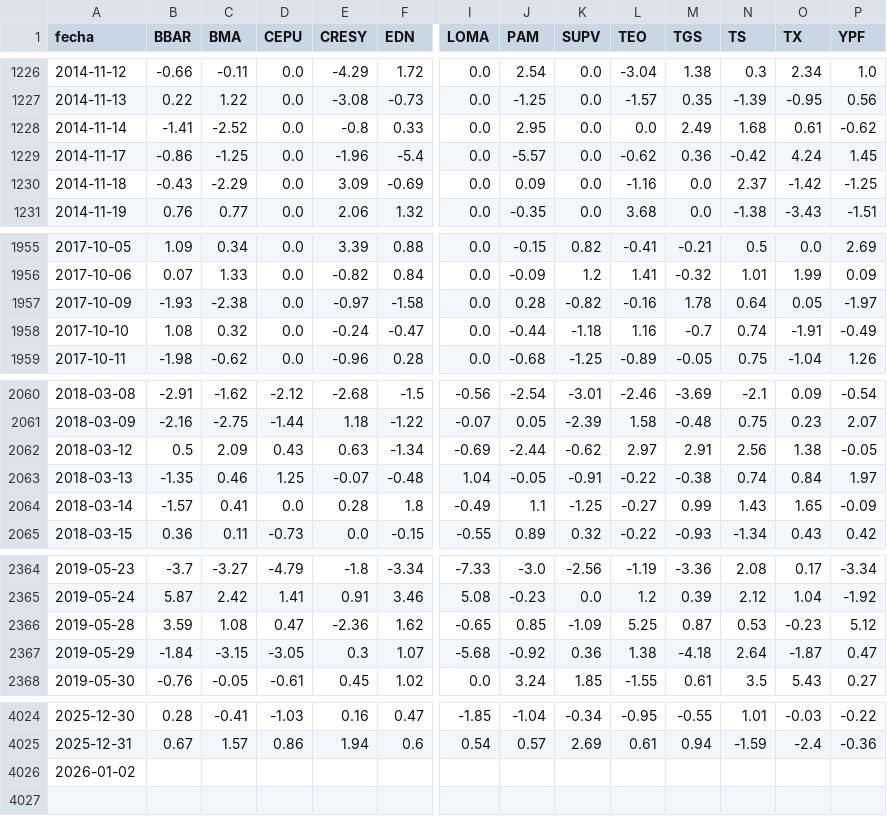
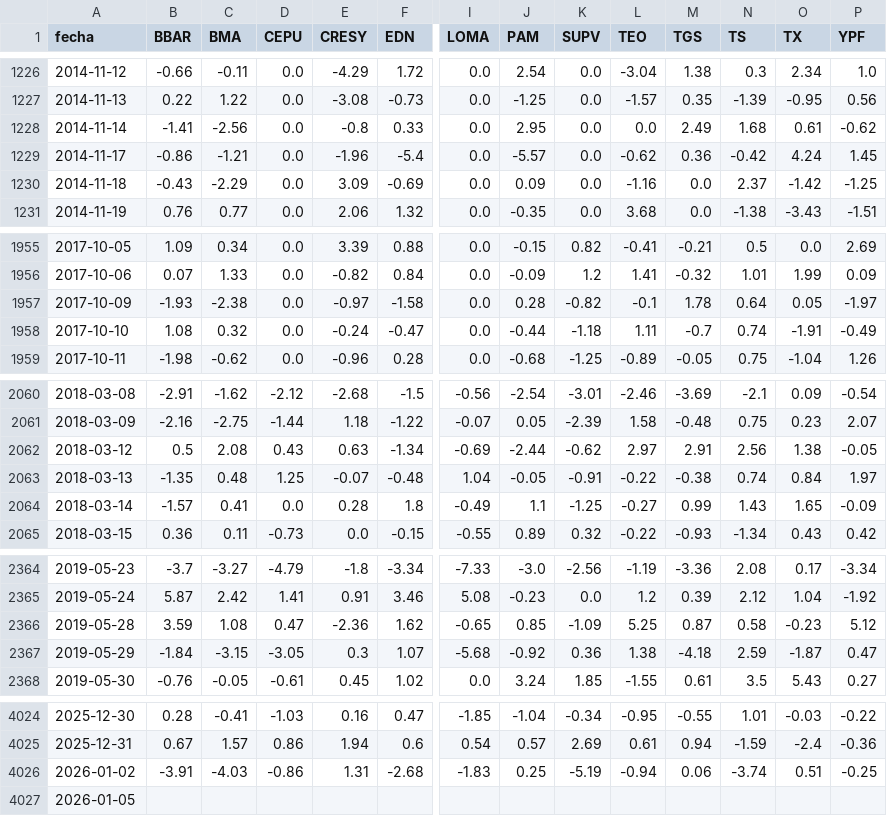
Before and after one commit to jesusrobles824/base-de-datos, a CSV file: ADRs_variacion_porcentual_diaria.csv, drawn as a sheet; only a part is shown, gaps mark what is left out; addresses are those after the commit; rows hold the shown columns only; the diff names each change by its address in the sheet, - before the commit and + after, or states it on an @@ line.

```diff
--- a/ADRs_variacion_porcentual_diaria.csv
+++ b/ADRs_variacion_porcentual_diaria.csv
-C1228 (BMA): -2.52
+C1228 (BMA): -2.56
-C1229 (BMA): -1.25
+C1229 (BMA): -1.21
-L1957 (TEO): -0.16
+L1957 (TEO): -0.1
-L1958 (TEO): 1.16
+L1958 (TEO): 1.11
-C2062 (BMA): 2.09
+C2062 (BMA): 2.08
-C2063 (BMA): 0.46
+C2063 (BMA): 0.48
-N2366 (TS): 0.53
+N2366 (TS): 0.58
-N2367 (TS): 2.64
+N2367 (TS): 2.59
+row 4026: 2026-01-02 | -3.91 | -4.03 | -0.86 | 1.31 | -2.68 | -1.83 | 0.25 | -5.19 | -0.94 | 0.06 | -3.74 | 0.51 | -0.25
-A4027 (fecha): 2026-01-02
+A4027 (fecha): 2026-01-05
```
Also changed, not shown: Precios_ADRs.csv.
